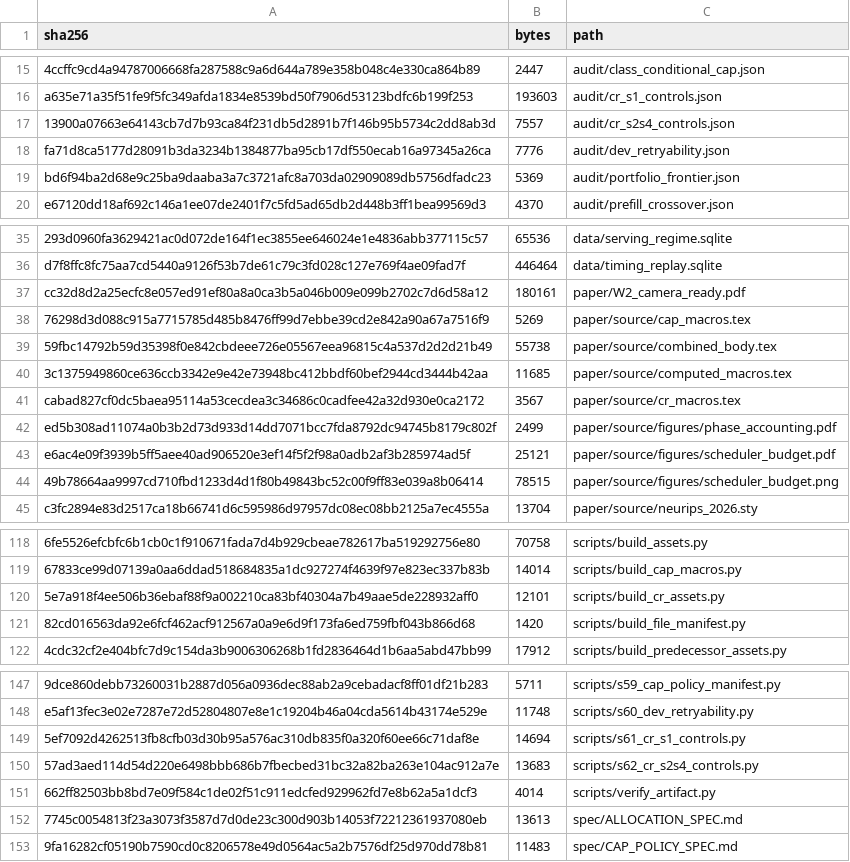
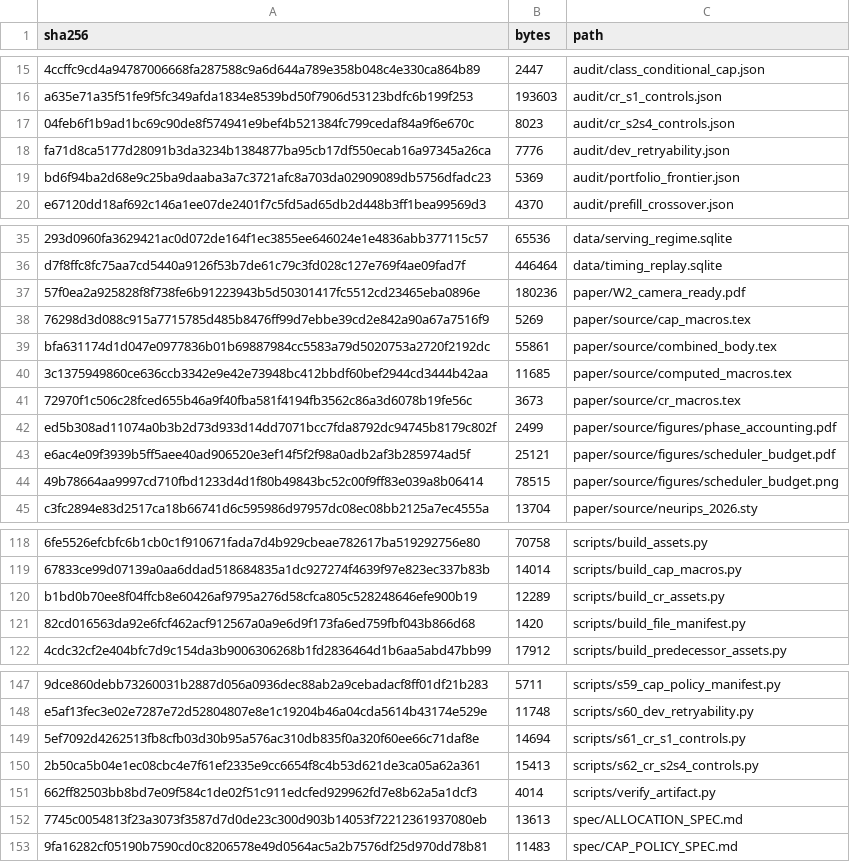
Before and after one commit to areyareddy/failure-signals-control-state, a CSV file: FILE_MANIFEST_SHA256.csv, drawn as a sheet; only a part is shown, gaps mark what is left out; removed rows and columns are numbered as before the commit, all else as after; the diff names each change by its address in the sheet, - before the commit and + after, or states it on an @@ line.

```diff
--- a/FILE_MANIFEST_SHA256.csv
+++ b/FILE_MANIFEST_SHA256.csv
-row 17: 13900a07663e64143cb7d7b93ca84f231db5d2891b7f146b95b5734c2dd8ab3d | 7557 | audit/cr_s2s4_controls.json
+row 17: 04feb6f1b9ad1bc69c90de8f574941e9bef4b521384fc799cedaf84a9f6e670c | 8023 | audit/cr_s2s4_controls.json
-row 37: cc32d8d2a25ecfc8e057ed91ef80a8a0ca3b5a046b009e099b2702c7d6d58a12 | 180161 | paper/W2_camera_ready.pdf
+row 37: 57f0ea2a925828f8f738fe6b91223943b5d50301417fc5512cd23465eba0896e | 180236 | paper/W2_camera_ready.pdf
-row 39: 59fbc14792b59d35398f0e842cbdeee726e05567eea96815c4a537d2d2d21b49 | 55738 | paper/source/combined_body.tex
+row 39: bfa631174d1d047e0977836b01b69887984cc5583a79d5020753a2720f2192dc | 55861 | paper/source/combined_body.tex
-row 41: cabad827cf0dc5baea95114a53cecdea3c34686c0cadfee42a32d930e0ca2172 | 3567 | paper/source/cr_macros.tex
+row 41: 72970f1c506c28fced655b46a9f40fba581f4194fb3562c86a3d6078b19fe56c | 3673 | paper/source/cr_macros.tex
-row 120: 5e7a918f4ee506b36ebaf88f9a002210ca83bf40304a7b49aae5de228932aff0 | 12101 | scripts/build_cr_assets.py
+row 120: b1bd0b70ee8f04ffcb8e60426af9795a276d58cfca805c528248646efe900b19 | 12289 | scripts/build_cr_assets.py
-row 150: 57ad3aed114d54d220e6498bbb686b7fbecbed31bc32a82ba263e104ac912a7e | 13683 | scripts/s62_cr_s2s4_controls.py
+row 150: 2b50ca5b04e1ec08cbc4e7f61ef2335e9cc6654f8c4b53d621de3ca05a62a361 | 15413 | scripts/s62_cr_s2s4_controls.py
```
Also changed, not shown: 6 other files.
